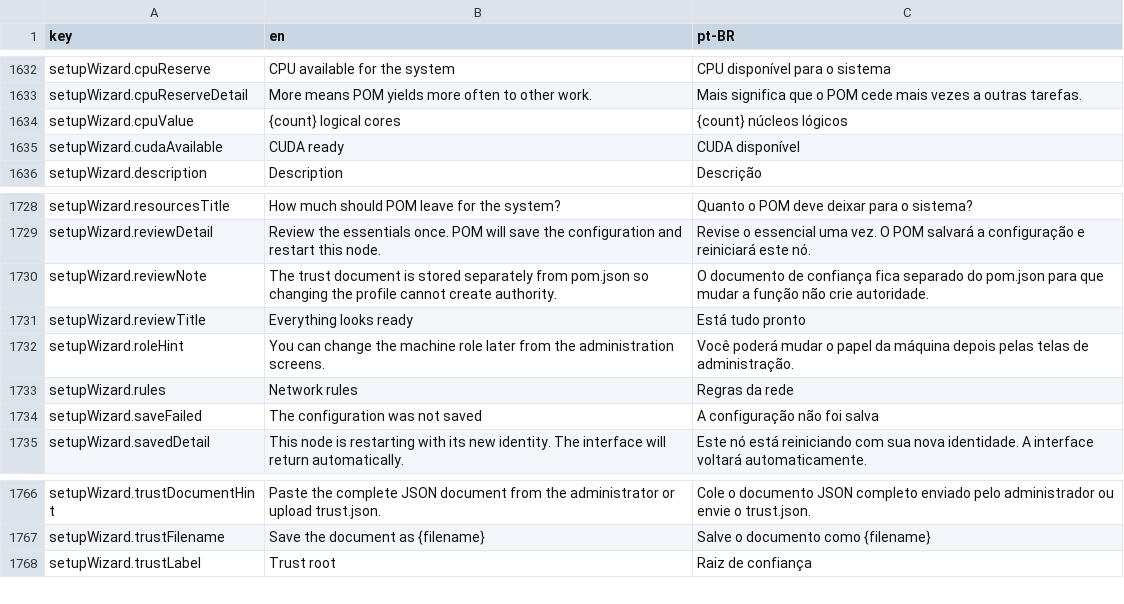
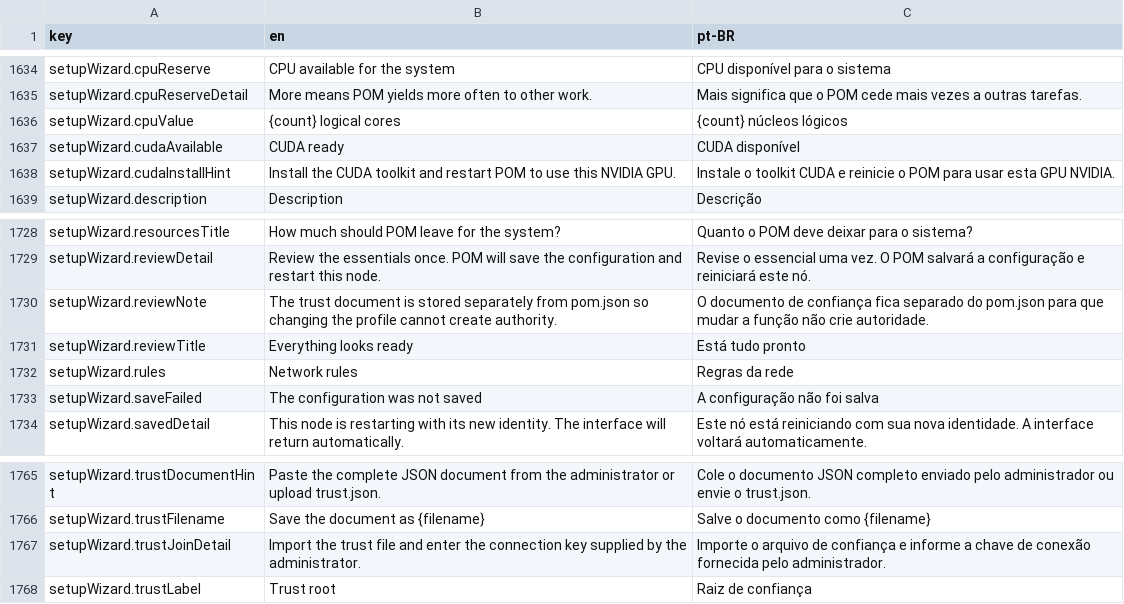
Before and after one commit to pieceofmindcloud/pom, a CSV file: apps/frontend/src/i18n/messages.csv, drawn as a sheet; only a part is shown, gaps mark what is left out; removed rows and columns are numbered as before the commit, all else as after; the diff covers the shown part only; the diff names each change by its address in the sheet, - before the commit and + after, or states it on an @@ line.

Commit message:
refine setup wizard flow and review

```diff
--- a/apps/frontend/src/i18n/messages.csv
+++ b/apps/frontend/src/i18n/messages.csv
+row 1638: setupWizard.cudaInstallHint | Install the CUDA toolkit and restart POM to use this NVIDIA GPU. | Instale o toolkit CUDA e reinicie o POM para usar esta GPU NVIDIA.
-row 1732: setupWizard.roleHint | You can change the machine role later from the administration screens. | Você poderá mudar o papel da máquina depois pelas telas de administração.
+row 1767: setupWizard.trustJoinDetail | Import the trust file and enter the connection key supplied by the administrator. | Importe o arquivo de confiança e informe a chave de conexão fornecida pelo administrador.
```
Also changed, not shown: 3 added rows, 4 removed rows and 12 edited cells elsewhere in this file, 17 other files.
